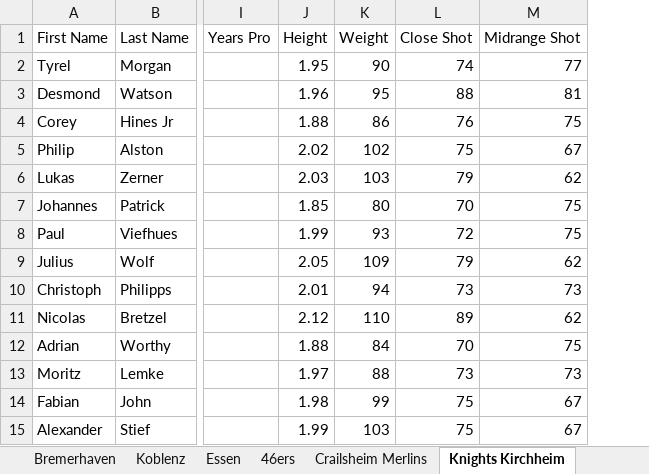
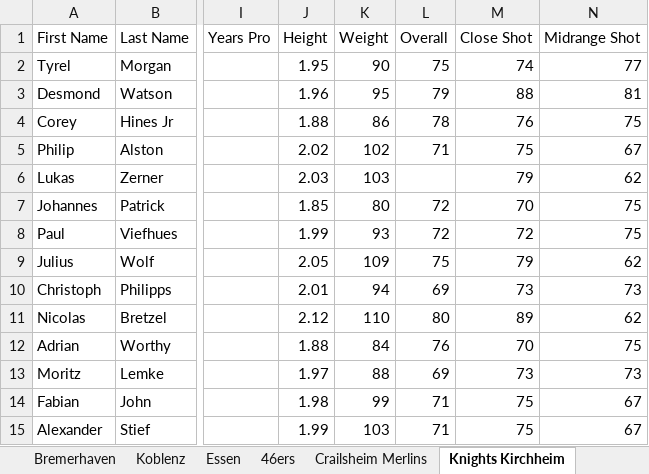
Before and after one commit to lifestepvan2/PROA2K5, an Excel workbook: overall_ratings.xlsx, sheet Knights Kirchheim, drawn as a sheet; only a part is shown, gaps mark what is left out; values as stored, in another font and other column widths than the file's, no borders; the diff names each change by its address in the sheet, - before the commit and + after, or states it on an @@ line.

```diff
--- a/overall_ratings.xlsx (sheet Knights Kirchheim)
+++ b/overall_ratings.xlsx (sheet Knights Kirchheim)
+column L (Overall), rows 2-15: 75 | 79 | 78 | 71 |  | 72 | 72 | 75 | 69 | 80 | 76 | 69 | 71 | 71
```
Also changed, not shown: sheet Gottingen, 20 other files.
